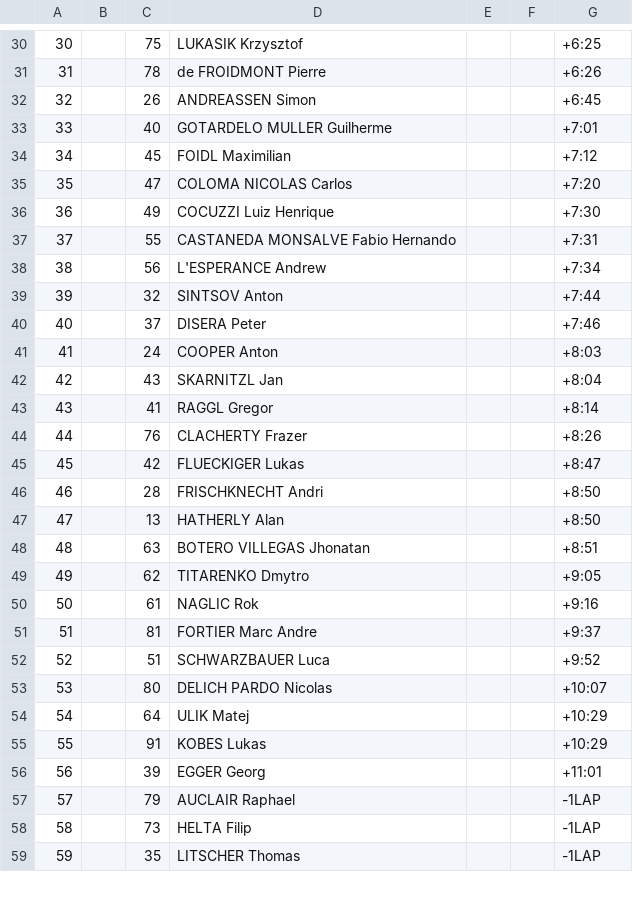
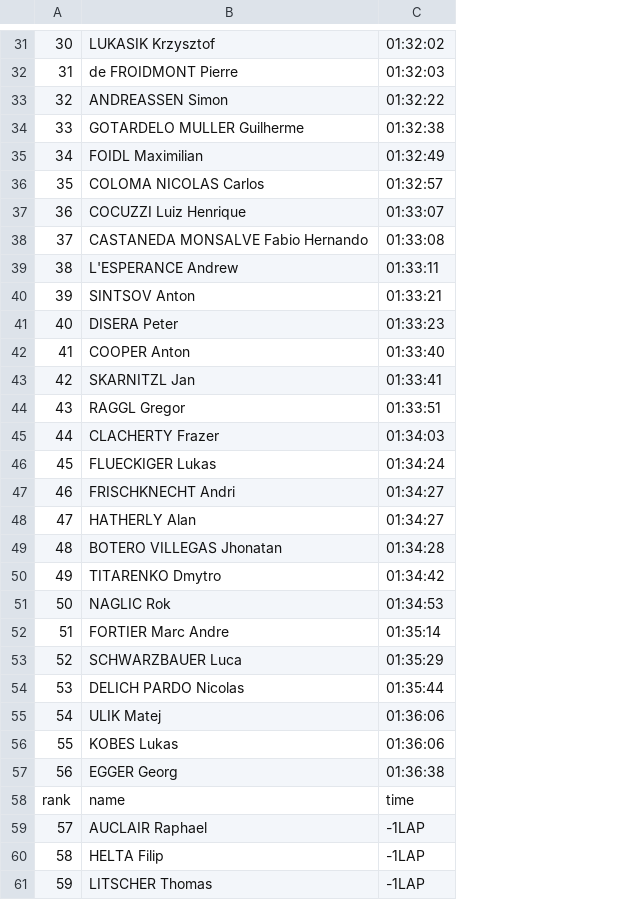
Before and after one commit to fsadannn/olimpics, a CSV file: Track Cicling/data_from_tissot/formated_data/2019/men mountain bike-/2020/final.csv, drawn as a sheet; only a part is shown, gaps mark what is left out; removed rows and columns are numbered as before the commit, all else as after; the diff covers the shown part only; the diff names each change by its address in the sheet, - before the commit and + after, or states it on an @@ line.

```diff
--- a/Track Cicling/data_from_tissot/formated_data/2019/men mountain bike-/2020/final.csv
+++ b/Track Cicling/data_from_tissot/formated_data/2019/men mountain bike-/2020/final.csv
-column B, empty
-column C, rows 30-59: 75 | 78 | 26 | 40 | 45 | 47 | 49 | 55 | 56 | 32 | 37 | 24 | 43 | 41 | 76 | 42 | 28 | 13 | 63 | 62 | 61 | 81 | 51 | 80 | 64 | 91 | 39 | 79 | 73 | 35
-column E, empty
-column F, empty
-C31: +6:25
+C31: 01:32:02
-C32: +6:26
+C32: 01:32:03
-C33: +6:45
+C33: 01:32:22
-C34: +7:01
+C34: 01:32:38
-C35: +7:12
+C35: 01:32:49
-C36: +7:20
+C36: 01:32:57
-C37: +7:30
+C37: 01:33:07
-C38: +7:31
+C38: 01:33:08
-C39: +7:34
+C39: 01:33:11
-C40: +7:44
+C40: 01:33:21
-C41: +7:46
+C41: 01:33:23
-C42: +8:03
+C42: 01:33:40
-C43: +8:04
+C43: 01:33:41
-C44: +8:14
+C44: 01:33:51
-C45: +8:26
+C45: 01:34:03
-C46: +8:47
+C46: 01:34:24
-C47:C48: +8:50
+C47:C48: 01:34:27
-C49: +8:51
+C49: 01:34:28
-C50: +9:05
+C50: 01:34:42
-C51: +9:16
+C51: 01:34:53
-C52: +9:37
+C52: 01:35:14
-C53: +9:52
+C53: 01:35:29
-C54: +10:07
+C54: 01:35:44
-C55:C56: +10:29
+C55:C56: 01:36:06
-C57: +11:01
+C57: 01:36:38
+row 58: rank | name | time
```
Also changed, not shown: 1 added row and 28 edited cells elsewhere in this file, Track Cicling/data_from_tissot/formated_data/2019/Men Road-/2019/final.csv, Track Cicling/data_from_tissot/formated_data/2019/Men Road-/2020/final.csv, 21 other files.
